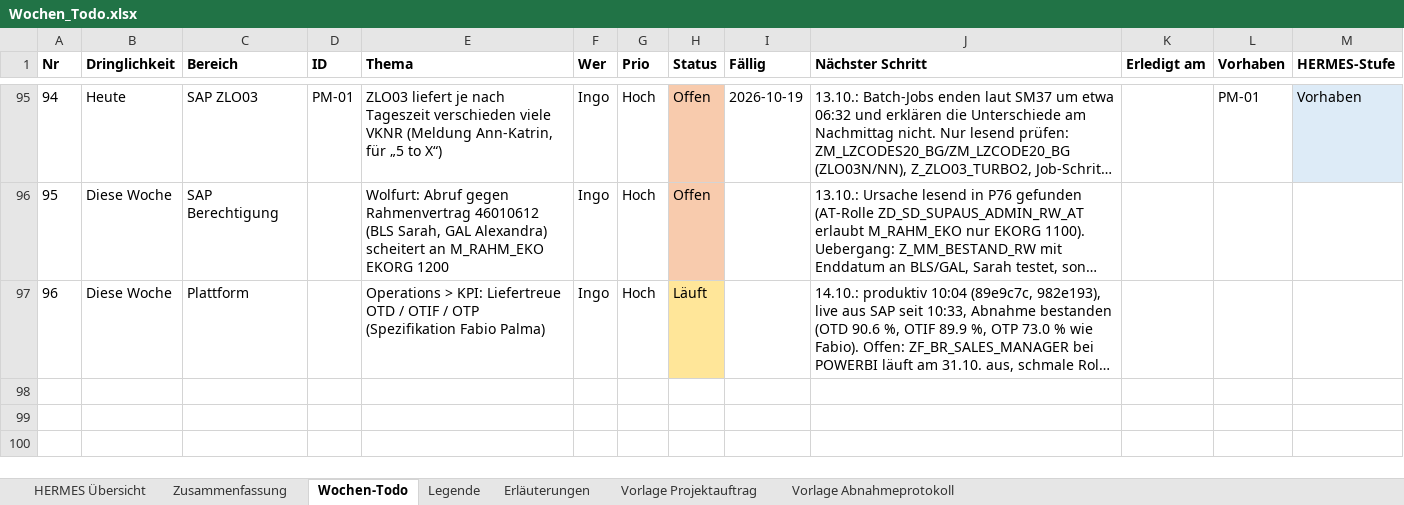
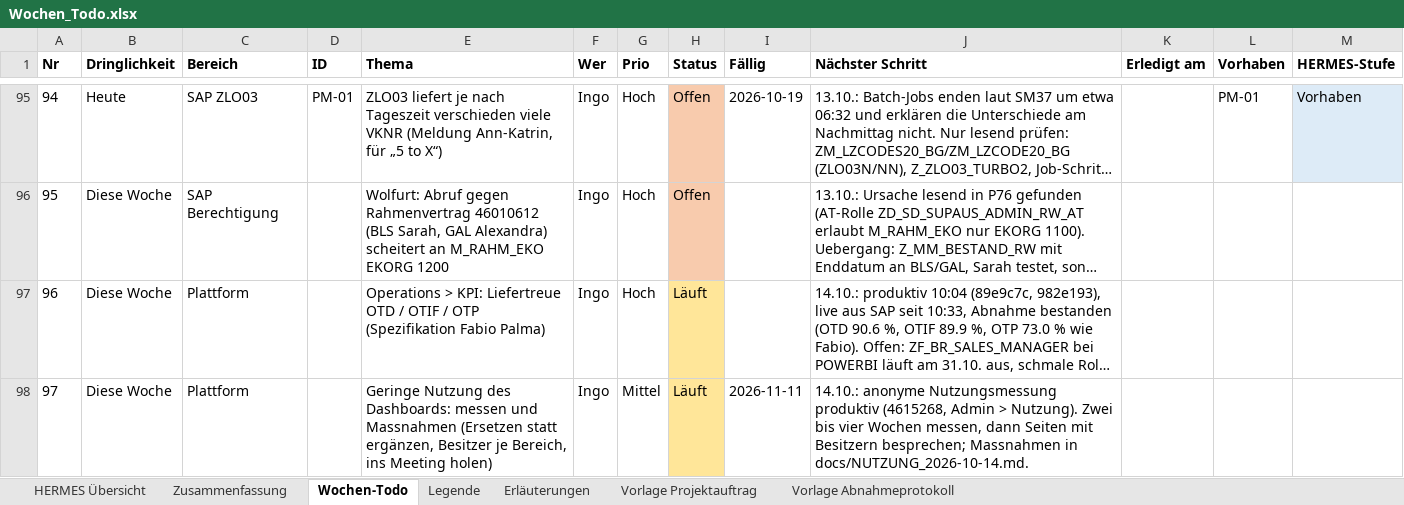
Before and after one commit to metacube2/Ai, an Excel workbook: TrafagSalesExporter/projektmanagement/Wochen_Todo.xlsx, sheet Wochen-Todo, drawn as a sheet; only a part is shown, gaps mark what is left out; long unchanged cells end in …; values as stored, in another font and other column widths than the file's, no borders; the diff names each change by its address in the sheet, - before the commit and + after, or states it on an @@ line.

```diff
--- a/TrafagSalesExporter/projektmanagement/Wochen_Todo.xlsx (sheet Wochen-Todo)
+++ b/TrafagSalesExporter/projektmanagement/Wochen_Todo.xlsx (sheet Wochen-Todo)
+row 98: 97 | Diese Woche | Plattform |  | Geringe Nutzung des Dashboards: messen und Massnahmen (Ersetzen statt ergänzen, Besitzer je Bereich, ins Meeting holen) | Ingo | Mittel | Läuft | 2026-11-11 | 14.10.: anonyme Nutzungsmessung produktiv (4615268, Admin > Nutzung). Zwei bis vier Wochen messen, dann Seiten mit Besitzern besprechen; Massnahmen in docs/NUTZUNG_2026-10-14.md.
```
Also changed, not shown: TrafagSalesExporter/projektmanagement/Status_kurz.xlsx, 7 other files.
